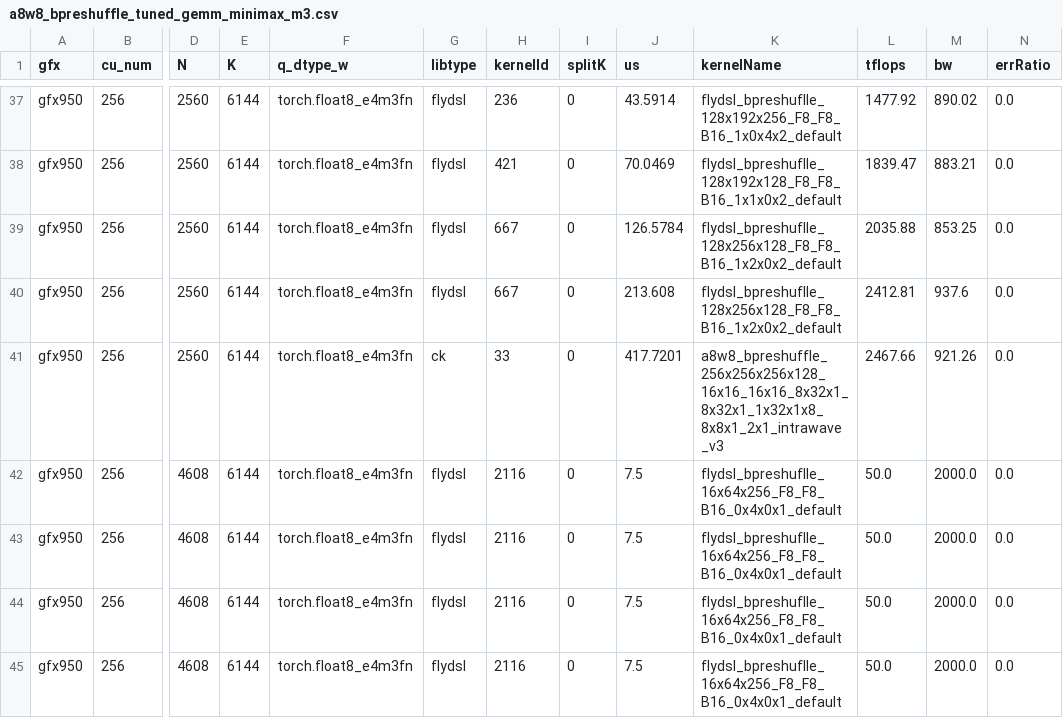
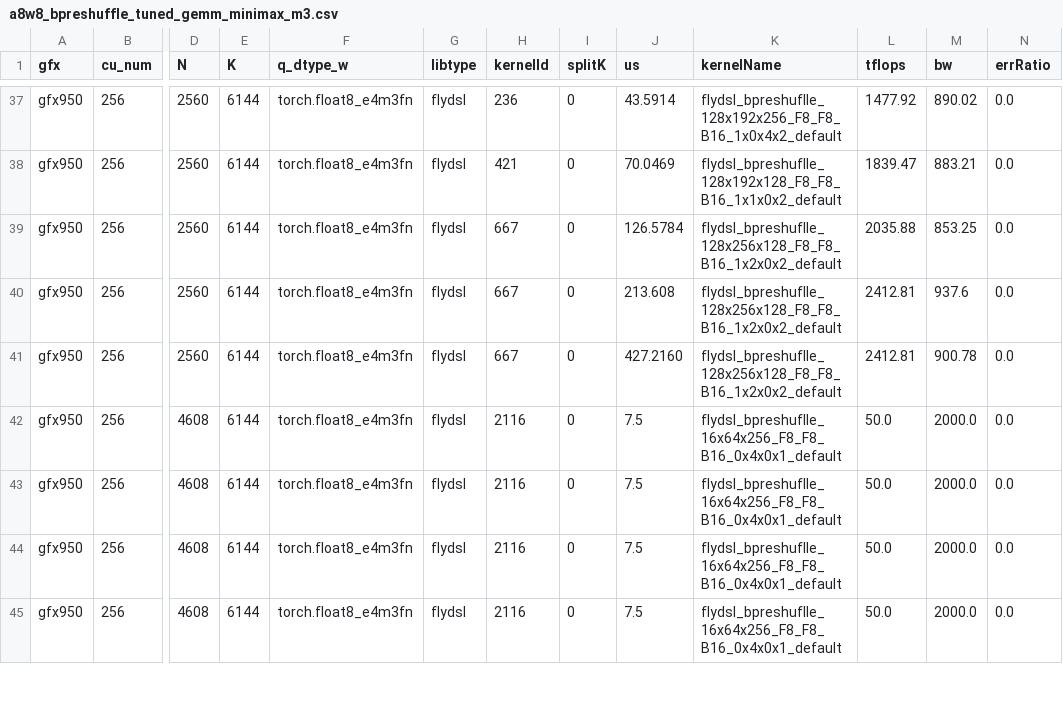
Before and after one commit to amd-bishwoadhikari/aiter, a CSV file: aiter/configs/model_configs/a8w8_bpreshuffle_tuned_gemm_minimax_m3.csv, drawn as a sheet; only a part is shown, gaps mark what is left out; the diff names each change by its address in the sheet, - before the commit and + after, or states it on an @@ line.

Commit message:
MiniMax-M3 A8W8 bpreshuffle: TP4 qkv_proj at M=32768 on the FlyDSL kernel
The TP4 qkv_proj shape (N=2560, K=6144, FP8 per-token x preshuffled weight)
has FlyDSL kernel 667 for M=8192 and M=16384 but the CK kernel 33 row for
M=32768. Untuned M are looked up as M, then rounded to 128, then to the next
power of two (N <= 4096), so every prefill step of 16,385-32,768 tokens took
the CK row. In a vLLM TP4 serving trace on MI355X (MiniMax-M3, 17,424-token
prefill step) that kernel ran 761 us per call against ~14 ns per row (126.6 us
at M=8192, 213.6 us at M=16384) for the FlyDSL kernel in neighbouring steps,
i.e. about 3x slower per token.

This moves the M=32768 row to kernel 667. The us column is an estimate
(2x the M=16384 row), not a measurement; the kernel choice is what changes.
With chunked prefill and batched admission such steps are common at TP4
(a 16-request wave of 1-2k-token multimodal prompts is 20-33k tokens).

```diff
--- a/aiter/configs/model_configs/a8w8_bpreshuffle_tuned_gemm_minimax_m3.csv
+++ b/aiter/configs/model_configs/a8w8_bpreshuffle_tuned_gemm_minimax_m3.csv
-G41 (libtype): ck
+G41 (libtype): flydsl
-H41 (kernelId): 33
+H41 (kernelId): 667
-J41 (us): 417.7201
+J41 (us): 427.2160
-K41 (kernelName): a8w8_bpreshuffle_256x256x256x128_16x16_16x16_8x32x1_8x32x1_1x32x1x8_8x8x1_2x1_intrawave_v3
+K41 (kernelName): flydsl_bpreshuflle_128x256x128_F8_F8_B16_1x2x0x2_default
-L41 (tflops): 2467.66
+L41 (tflops): 2412.81
-M41 (bw): 921.26
+M41 (bw): 900.78
```
